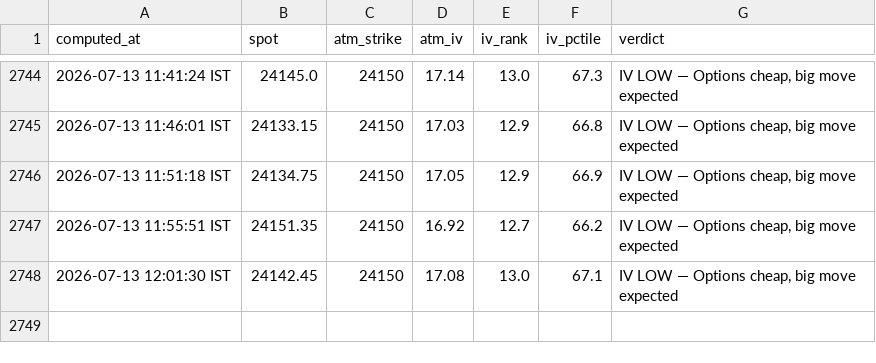
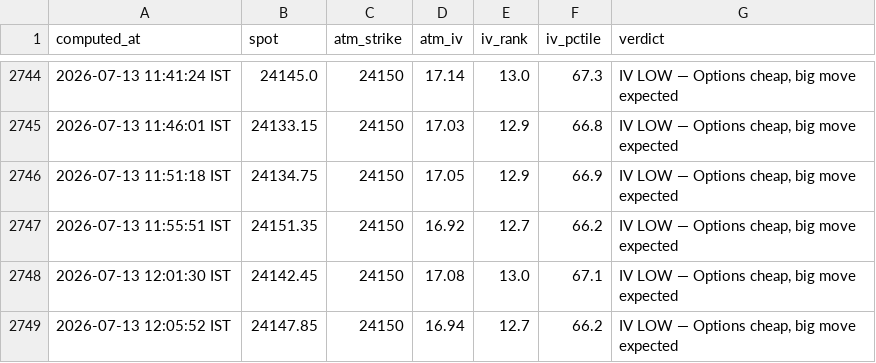
Before and after one commit to ashishKAgg/nse-derivative-oi, a CSV file: ivData/iv_history.csv, drawn as a sheet; only a part is shown, gaps mark what is left out.

```diff
--- a/ivData/iv_history.csv
+++ b/ivData/iv_history.csv
@@ -2748 +2748,2 @@ computed_at,spot,atm_strike,atm_iv,iv_rank,iv_pctile,verdict
 2026-07-13 12:01:30 IST,24142.45,24150,17.08,13.0,67.1,"IV LOW — Options cheap, big move expected"
+2026-07-13 12:05:52 IST,24147.85,24150,16.94,12.7,66.2,"IV LOW — Options cheap, big move expected"
```
Also changed, not shown: gexData/gex_history.csv, 2 other files.
